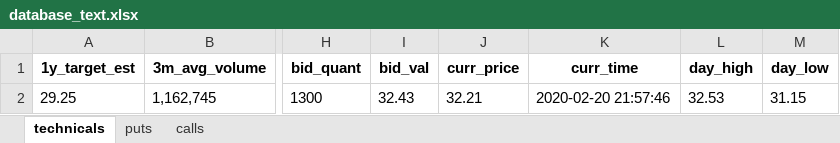
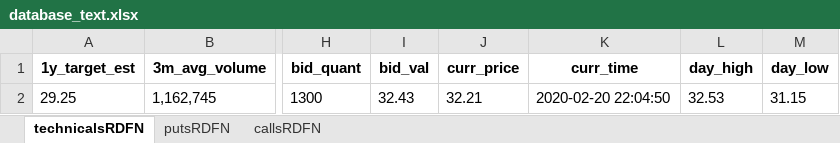
Before and after one commit to hr23232323/auto_market_data_bot, an Excel workbook: database_text.xlsx, sheet technicalsRDFN, drawn as a sheet; only a part is shown, gaps mark what is left out; values as stored, in another font and other column widths than the file's, no borders; the diff names each change by its address in the sheet, - before the commit and + after, or states it on an @@ line.

Commit message:
scrape time randomized to mimic human behavior

```diff
--- a/database_text.xlsx (sheet technicalsRDFN)
+++ b/database_text.xlsx (sheet technicalsRDFN)
-sheet tab: technicals
+sheet tab: technicalsRDFN
-sheet tab: puts
+sheet tab: putsRDFN
-sheet tab: calls
+sheet tab: callsRDFN
-K2 (curr_time): 2020-02-20 21:57:46
+K2 (curr_time): 2020-02-20 22:04:50
```
Also changed, not shown: sheet callsRDFN, sheet putsRDFN, 1 other file.
